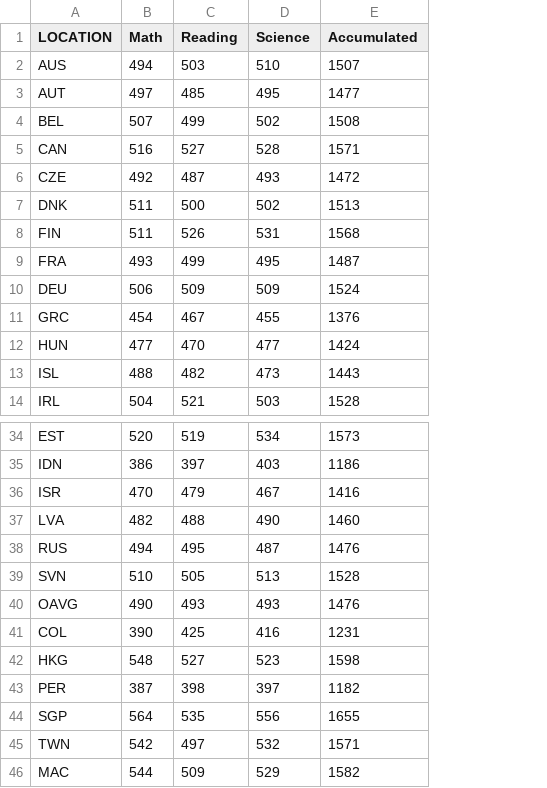
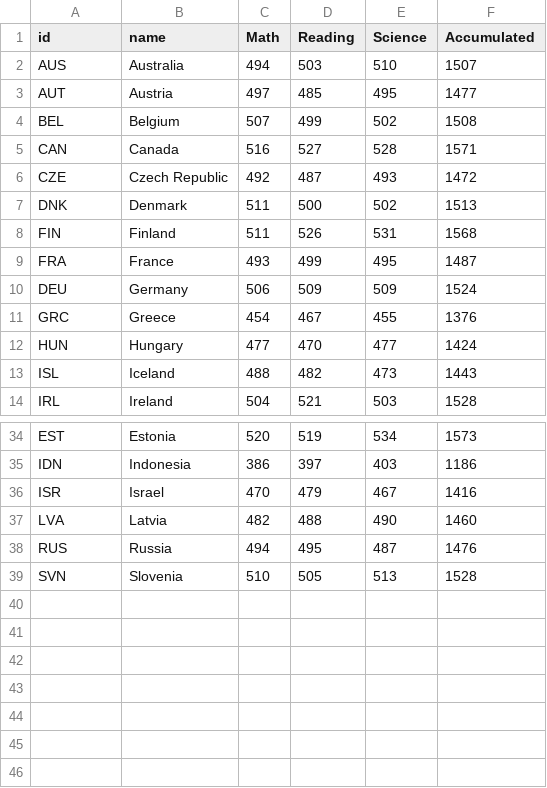
Before and after one commit to KevinVuongly/programmeerproject, a CSV file: project/data/PISA2015.csv, drawn as a sheet; only a part is shown, gaps mark what is left out; removed rows and columns are numbered as before the commit, all else as after; the diff names each change by its address in the sheet, - before the commit and + after, or states it on an @@ line.

```diff
--- a/project/data/PISA2015.csv
+++ b/project/data/PISA2015.csv
+column B (name), rows 2-14: Australia | Austria | Belgium | Canada | Czech Republic | Denmark | Finland | France | Germany | Greece | Hungary | Iceland | Ireland; rows 34-39: Estonia | Indonesia | Israel | Latvia | Russia | Slovenia
-A1: LOCATION
+A1: id
-row 40: OAVG | 490 | 493 | 493 | 1476
-row 41: COL | 390 | 425 | 416 | 1231
-row 42: HKG | 548 | 527 | 523 | 1598
-row 43: PER | 387 | 398 | 397 | 1182
-row 44: SGP | 564 | 535 | 556 | 1655
-row 45: TWN | 542 | 497 | 532 | 1571
-row 46: MAC | 544 | 509 | 529 | 1582
```
Also changed, not shown: project/data/PISA2012.csv, 5 other files.
